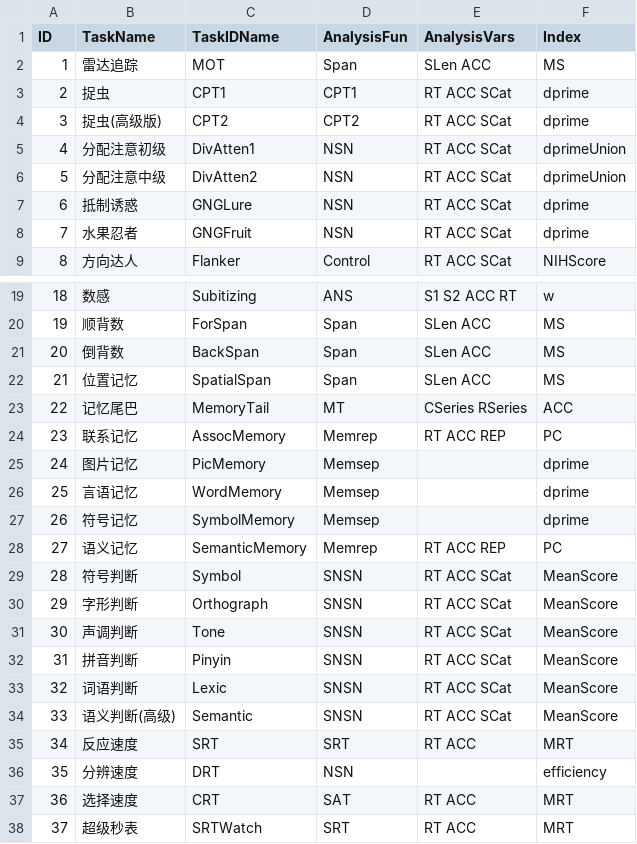
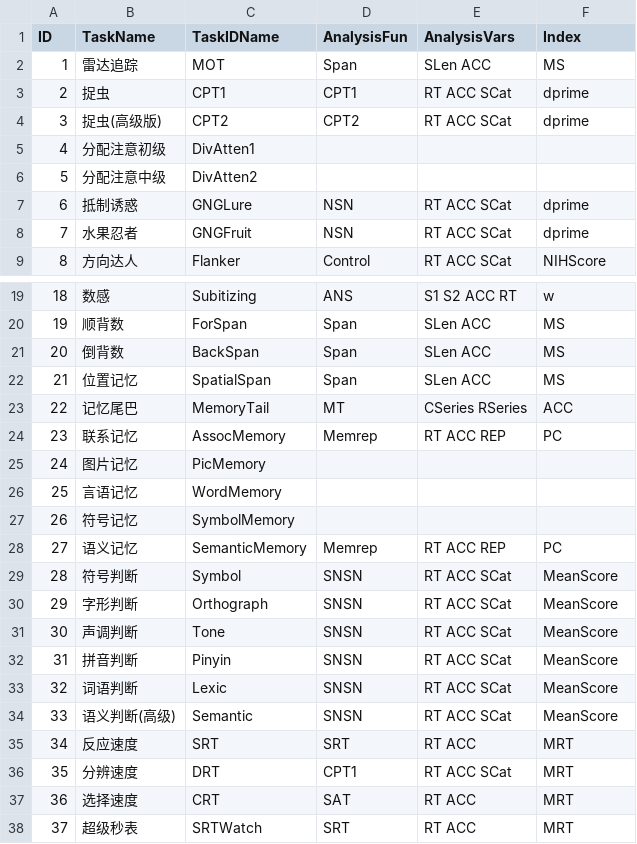
Before and after one commit to iquizoo/rawdata-parser, a CSV file: config/settings.csv, drawn as a sheet; only a part is shown, gaps mark what is left out.

Commit message:
NEW PROTOCOL: support for DRT task

```diff
--- a/config/settings.csv
+++ b/config/settings.csv
@@ -4,4 +4,4 @@ ID,TaskName,TaskIDName,AnalysisFun,AnalysisVars,Index
 3,"捉虫(高级版)","CPT2","CPT2","RT ACC SCat","dprime"
-4,"分配注意初级","DivAtten1","NSN","RT ACC SCat","dprimeUnion"
-5,"分配注意中级","DivAtten2","NSN","RT ACC SCat","dprimeUnion"
+4,"分配注意初级","DivAtten1","","",""
+5,"分配注意中级","DivAtten2","","",""
 6,"抵制诱惑","GNGLure","NSN","RT ACC SCat","dprime"
@@ -24,5 +24,5 @@ ID,TaskName,TaskIDName,AnalysisFun,AnalysisVars,Index
 23,"联系记忆","AssocMemory","Memrep","RT ACC REP","PC"
-24,"图片记忆","PicMemory","Memsep","","dprime"
-25,"言语记忆","WordMemory","Memsep","","dprime"
-26,"符号记忆","SymbolMemory","Memsep","","dprime"
+24,"图片记忆","PicMemory","","",""
+25,"言语记忆","WordMemory","","",""
+26,"符号记忆","SymbolMemory","","",""
 27,"语义记忆","SemanticMemory","Memrep","RT ACC REP","PC"
@@ -35,3 +35,3 @@ ID,TaskName,TaskIDName,AnalysisFun,AnalysisVars,Index
 34,"反应速度","SRT","SRT","RT ACC","MRT"
-35,"分辨速度","DRT","NSN","","efficiency"
+35,"分辨速度","DRT","CPT1","RT ACC SCat","MRT"
 36,"选择速度","CRT","SAT","RT ACC","MRT"
```
Also changed, not shown: 1 other file.
